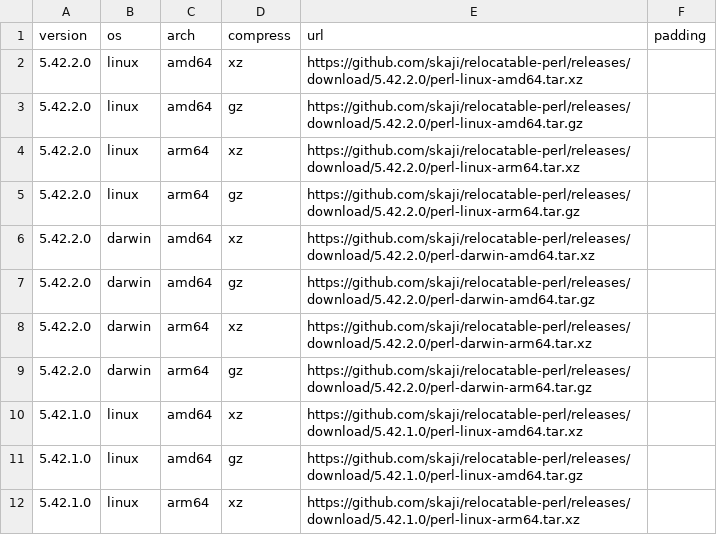
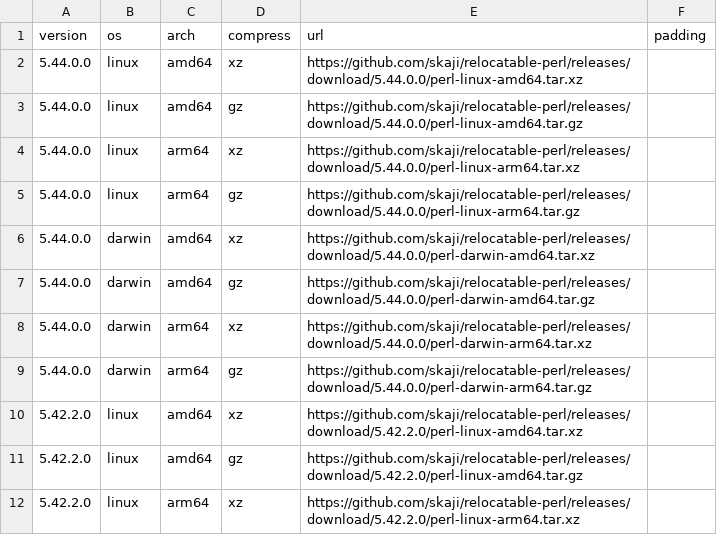
Before and after one commit to skaji/relocatable-perl, a CSV file: releases.csv, drawn as a sheet; only a part is shown; the shorter side is filled out with more unchanged rows; the diff names each change by its address in the sheet, - before the commit and + after, or states it on an @@ line.

Commit message:
[ci skip] update releases.csv

```diff
--- a/releases.csv
+++ b/releases.csv
+row 2: 5.44.0.0 | linux | amd64 | xz | https://github.com/skaji/relocatable-perl/releases/download/5.44.0.0/perl-linux-amd64.tar.xz
+row 3: 5.44.0.0 | linux | amd64 | gz | https://github.com/skaji/relocatable-perl/releases/download/5.44.0.0/perl-linux-amd64.tar.gz
+row 4: 5.44.0.0 | linux | arm64 | xz | https://github.com/skaji/relocatable-perl/releases/download/5.44.0.0/perl-linux-arm64.tar.xz
+row 5: 5.44.0.0 | linux | arm64 | gz | https://github.com/skaji/relocatable-perl/releases/download/5.44.0.0/perl-linux-arm64.tar.gz
+row 6: 5.44.0.0 | darwin | amd64 | xz | https://github.com/skaji/relocatable-perl/releases/download/5.44.0.0/perl-darwin-amd64.tar.xz
+row 7: 5.44.0.0 | darwin | amd64 | gz | https://github.com/skaji/relocatable-perl/releases/download/5.44.0.0/perl-darwin-amd64.tar.gz
+row 8: 5.44.0.0 | darwin | arm64 | xz | https://github.com/skaji/relocatable-perl/releases/download/5.44.0.0/perl-darwin-arm64.tar.xz
+row 9: 5.44.0.0 | darwin | arm64 | gz | https://github.com/skaji/relocatable-perl/releases/download/5.44.0.0/perl-darwin-arm64.tar.gz
```
